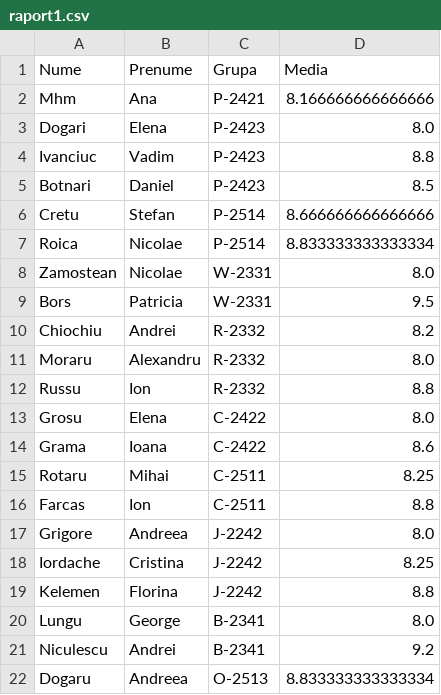
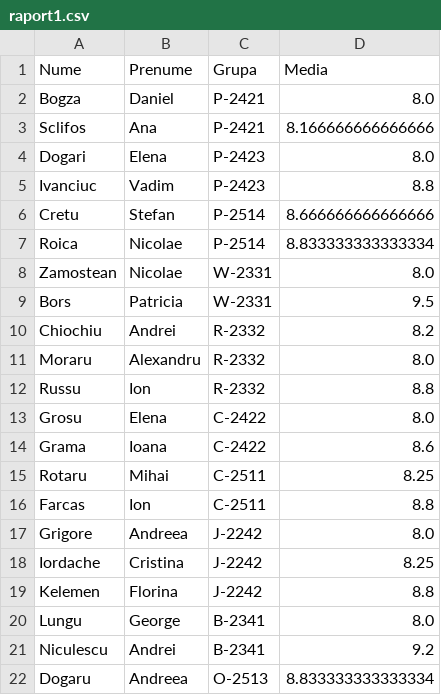
Before and after one commit to CoffeDino3/Aplicatie-registru, a CSV file: raport1.csv, drawn as a sheet.

```diff
--- a/raport1.csv
+++ b/raport1.csv
@@ -1,6 +1,6 @@
 Nume,Prenume,Grupa,Media
-Mhm,Ana,P-2421,8.166666666666666
+Bogza,Daniel,P-2421,8.0
+Sclifos,Ana,P-2421,8.166666666666666
 Dogari,Elena,P-2423,8.0
 Ivanciuc,Vadim,P-2423,8.8
-Botnari,Daniel,P-2423,8.5
 Cretu,Stefan,P-2514,8.666666666666666
```
Also changed, not shown: raport2.csv, 8 other files.
